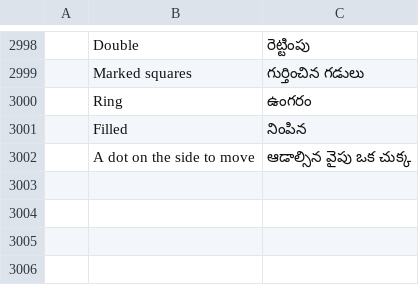
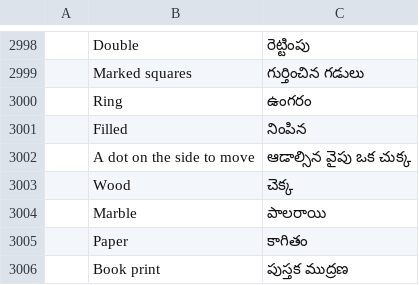
Before and after one commit to DarcioAlberico/pdfcraft-xadrez, a TSV file: crates/ui-egui/src/i18n/te.tsv, drawn as a sheet; only a part is shown, gaps mark what is left out; the diff names each change by its address in the sheet, - before the commit and + after, or states it on an @@ line.

```diff
--- a/crates/ui-egui/src/i18n/te.tsv
+++ b/crates/ui-egui/src/i18n/te.tsv
+row 3003:  | Wood | చెక్క
+row 3004:  | Marble | పాలరాయి
+row 3005:  | Paper | కాగితం
+row 3006:  | Book print | పుస్తక ముద్రణ
```
Also changed, not shown: crates/ui-egui/src/i18n/bg.tsv, crates/ui-egui/src/i18n/el.tsv, 29 other files.
